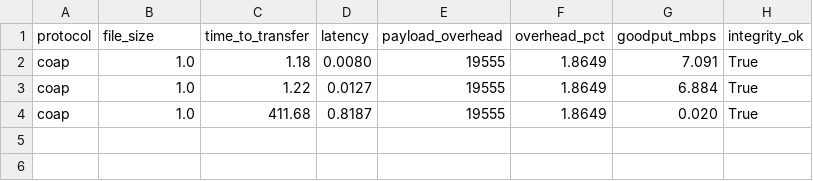
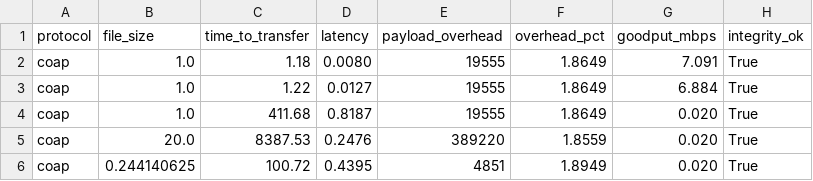
Before and after one commit to Chajme/AI-Model-Deployment-MQTT-HTTP-CoAP-Testbed, a CSV file: output/coap_measurements_testing.csv, drawn as a sheet; the diff names each change by its address in the sheet, - before the commit and + after, or states it on an @@ line.

```diff
--- a/output/coap_measurements_testing.csv
+++ b/output/coap_measurements_testing.csv
+row 5: coap | 20.0 | 8387.53 | 0.2476 | 389220 | 1.8559 | 0.020 | True
+row 6: coap | 0.244140625 | 100.72 | 0.4395 | 4851 | 1.8949 | 0.020 | True
```
Also changed, not shown: output/http_measurements_testing.csv, 7 other files.
